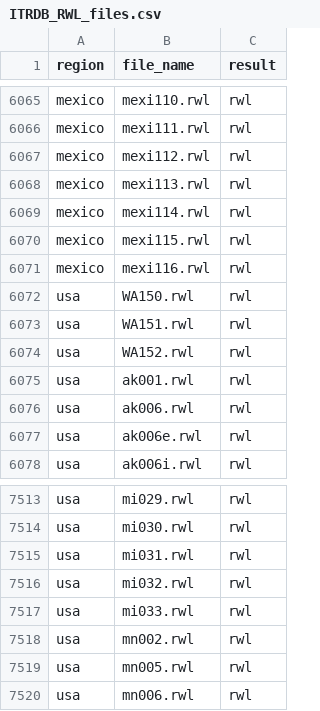
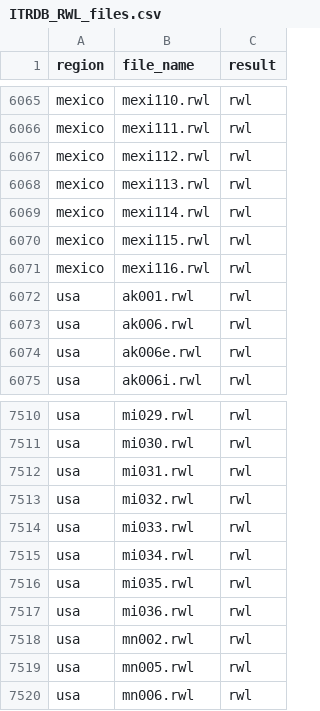
Before and after one commit to chguiterman/check-ITRDB, a CSV file: data/ITRDB_RWL_files.csv, drawn as a sheet; only a part is shown, gaps mark what is left out.

```diff
--- a/data/ITRDB_RWL_files.csv
+++ b/data/ITRDB_RWL_files.csv
@@ -6071,5 +6071,2 @@
 "mexico","mexi116.rwl","rwl"
-"usa","WA150.rwl","rwl"
-"usa","WA151.rwl","rwl"
-"usa","WA152.rwl","rwl"
 "usa","ak001.rwl","rwl"
@@ -7517,2 +7514,5 @@
 "usa","mi033.rwl","rwl"
+"usa","mi034.rwl","rwl"
+"usa","mi035.rwl","rwl"
+"usa","mi036.rwl","rwl"
 "usa","mn002.rwl","rwl"
```
